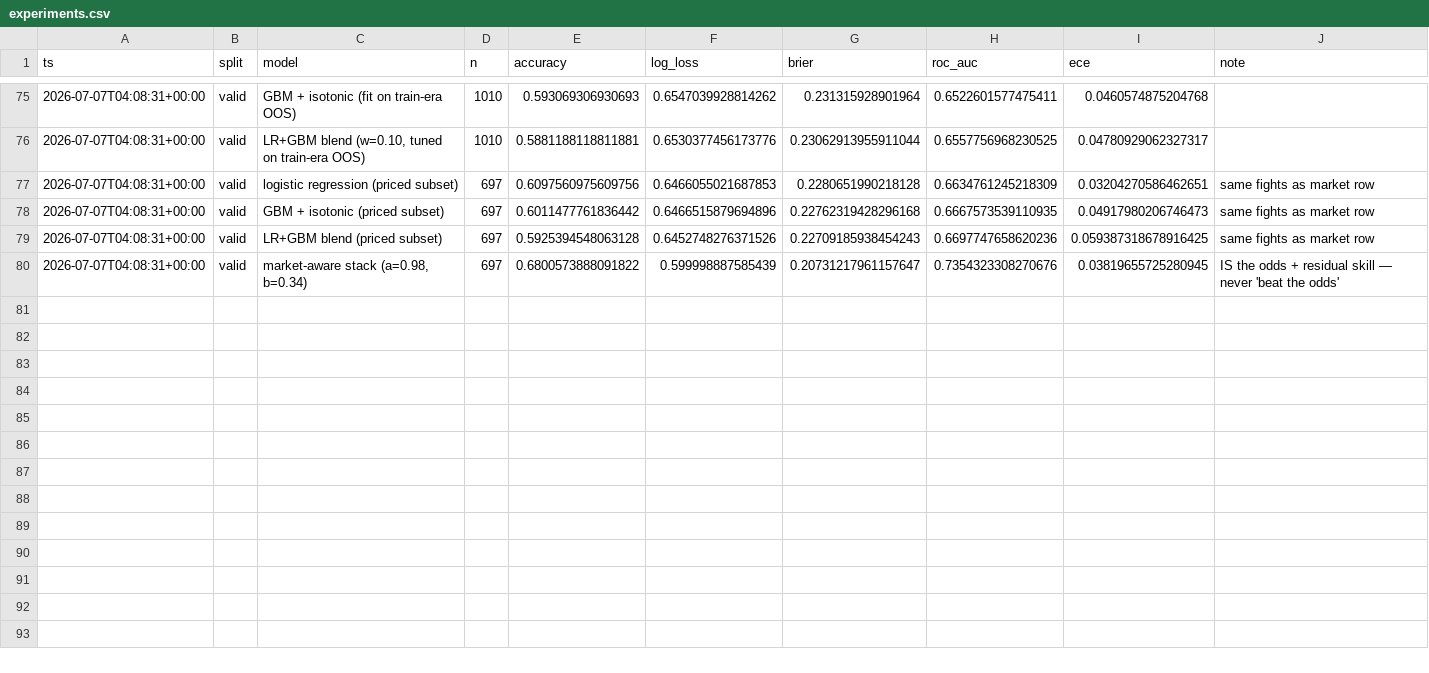
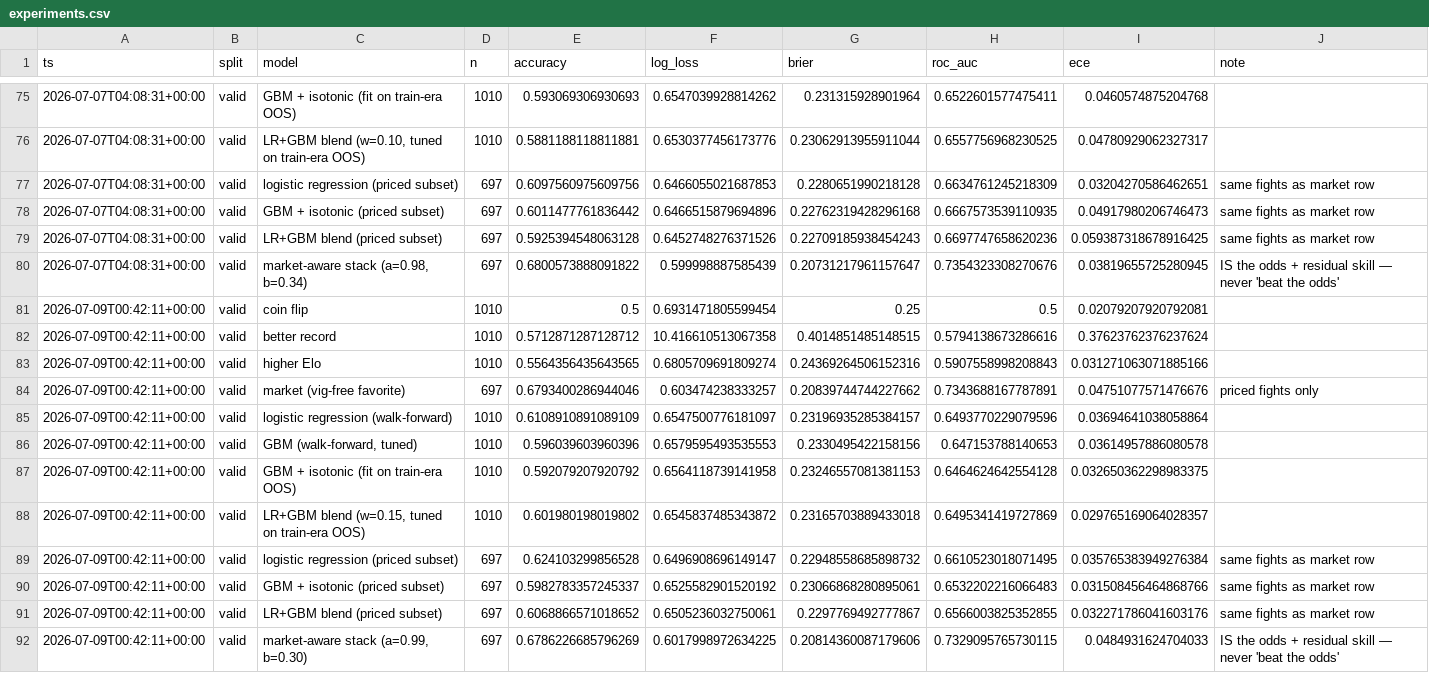
Before and after one commit to Kanwar-Ghuman/ufc-prediction-model, a CSV file: reports/experiments.csv, drawn as a sheet; only a part is shown, gaps mark what is left out; the diff names each change by its address in the sheet, - before the commit and + after, or states it on an @@ line.

```diff
--- a/reports/experiments.csv
+++ b/reports/experiments.csv
+row 81: 2026-07-09T00:42:11+00:00 | valid | coin flip | 1010 | 0.5 | 0.6931471805599454 | 0.25 | 0.5 | 0.02079207920792081
+row 82: 2026-07-09T00:42:11+00:00 | valid | better record | 1010 | 0.5712871287128712 | 10.416610513067358 | 0.4014851485148515 | 0.5794138673286616 | 0.37623762376237624
+row 83: 2026-07-09T00:42:11+00:00 | valid | higher Elo | 1010 | 0.5564356435643565 | 0.6805709691809274 | 0.24369264506152316 | 0.5907558998208843 | 0.031271063071885166
+row 84: 2026-07-09T00:42:11+00:00 | valid | market (vig-free favorite) | 697 | 0.6793400286944046 | 0.603474238333257 | 0.20839744744227662 | 0.7343688167787891 | 0.04751077571476676 | priced fights only
+row 85: 2026-07-09T00:42:11+00:00 | valid | logistic regression (walk-forward) | 1010 | 0.6108910891089109 | 0.6547500776181097 | 0.23196935285384157 | 0.6493770229079596 | 0.03694641038058864
+row 86: 2026-07-09T00:42:11+00:00 | valid | GBM (walk-forward, tuned) | 1010 | 0.596039603960396 | 0.6579595493535553 | 0.2330495422158156 | 0.647153788140653 | 0.03614957886080578
+row 87: 2026-07-09T00:42:11+00:00 | valid | GBM + isotonic (fit on train-era OOS) | 1010 | 0.592079207920792 | 0.6564118739141958 | 0.23246557081381153 | 0.6464624642554128 | 0.032650362298983375
+row 88: 2026-07-09T00:42:11+00:00 | valid | LR+GBM blend (w=0.15, tuned on train-era OOS) | 1010 | 0.601980198019802 | 0.6545837485343872 | 0.23165703889433018 | 0.6495341419727869 | 0.029765169064028357
+row 89: 2026-07-09T00:42:11+00:00 | valid | logistic regression (priced subset) | 697 | 0.624103299856528 | 0.6496908696149147 | 0.22948558685898732 | 0.6610523018071495 | 0.035765383949276384 | same fights as market row
+row 90: 2026-07-09T00:42:11+00:00 | valid | GBM + isotonic (priced subset) | 697 | 0.5982783357245337 | 0.6525582901520192 | 0.23066868280895061 | 0.6532202216066483 | 0.031508456464868766 | same fights as market row
+row 91: 2026-07-09T00:42:11+00:00 | valid | LR+GBM blend (priced subset) | 697 | 0.6068866571018652 | 0.6505236032750061 | 0.2297769492777867 | 0.6566003825352855 | 0.032271786041603176 | same fights as market row
+row 92: 2026-07-09T00:42:11+00:00 | valid | market-aware stack (a=0.99, b=0.30) | 697 | 0.6786226685796269 | 0.6017998972634225 | 0.20814360087179606 | 0.7329095765730115 | 0.0484931624704033 | IS the odds + residual skill — never 'beat the odds'
```
Also changed, not shown: 7 other files.
